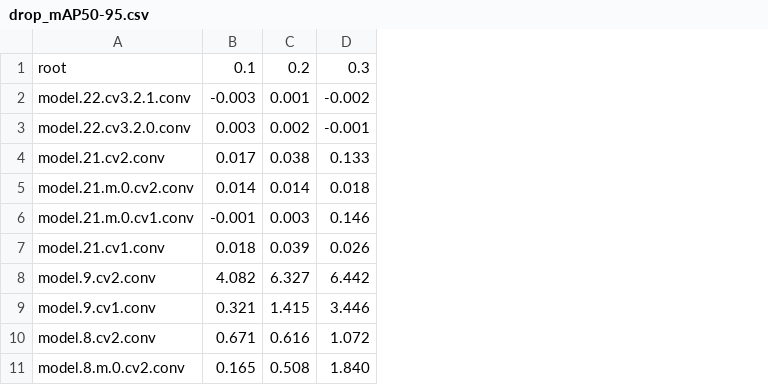
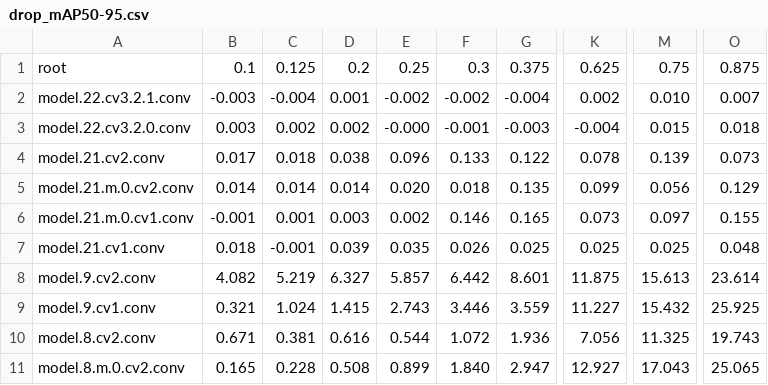
Before and after one commit to 520/Dissertation, a CSV file: sensitivity_results/kitti_taylor1_group_sensitivity/drop_mAP50-95.csv, drawn as a sheet; only a part is shown, gaps mark what is left out; the diff names each change by its address in the sheet, - before the commit and + after, or states it on an @@ line.

```diff
--- a/sensitivity_results/kitti_taylor1_group_sensitivity/drop_mAP50-95.csv
+++ b/sensitivity_results/kitti_taylor1_group_sensitivity/drop_mAP50-95.csv
+column C, rows 1-11: 0.125 | -0.004 | 0.002 | 0.018 | 0.014 | 0.001 | -0.001 | 5.219 | 1.024 | 0.381 | 0.228
+column E, rows 1-11: 0.25 | -0.002 | -0.000 | 0.096 | 0.020 | 0.002 | 0.035 | 5.857 | 2.743 | 0.544 | 0.899
+column G, rows 1-11: 0.375 | -0.004 | -0.003 | 0.122 | 0.135 | 0.165 | 0.025 | 8.601 | 3.559 | 1.936 | 2.947
+column K, rows 1-11: 0.625 | 0.002 | -0.004 | 0.078 | 0.099 | 0.073 | 0.025 | 11.875 | 11.227 | 7.056 | 12.927
+column M, rows 1-11: 0.75 | 0.010 | 0.015 | 0.139 | 0.056 | 0.097 | 0.025 | 15.613 | 15.432 | 11.325 | 17.043
+column O, rows 1-11: 0.875 | 0.007 | 0.018 | 0.073 | 0.129 | 0.155 | 0.048 | 23.614 | 25.925 | 19.743 | 25.065
```
Also changed, not shown: 9 other files.
